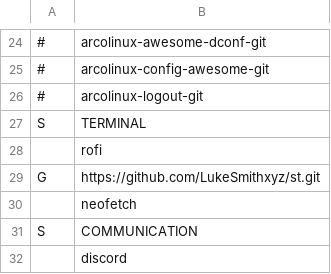
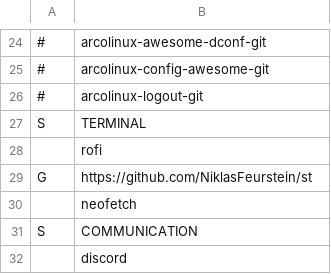
Before and after one commit to NiklasFeurstein/firex, a CSV file: programs.csv, drawn as a sheet; only a part is shown, gaps mark what is left out.

Commit message:
use own st repo

```diff
--- a/programs.csv
+++ b/programs.csv
@@ -28,3 +28,3 @@ S;TERMINAL
 ;rofi
-G;https://github.com/LukeSmithxyz/st.git
+G;https://github.com/NiklasFeurstein/st
 ;neofetch
```
